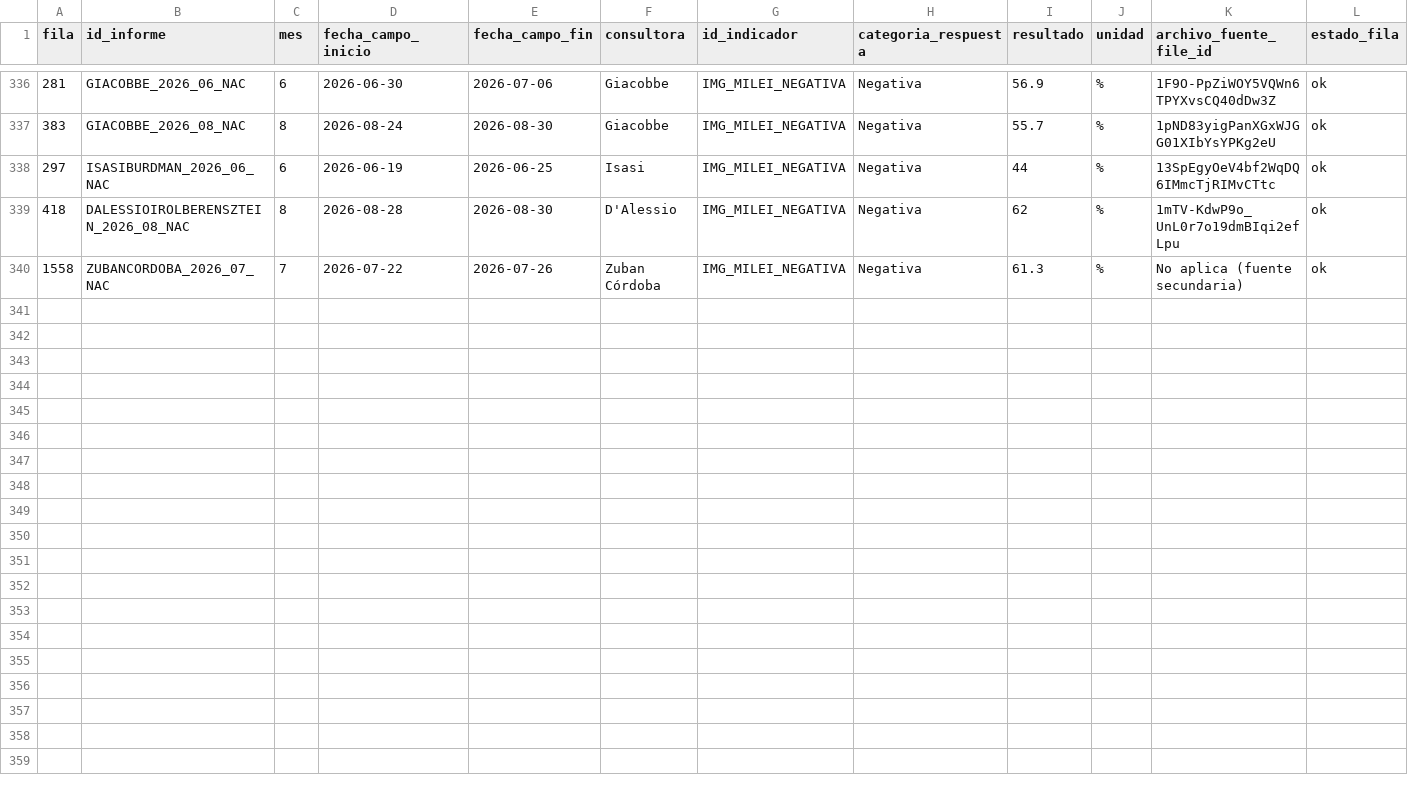
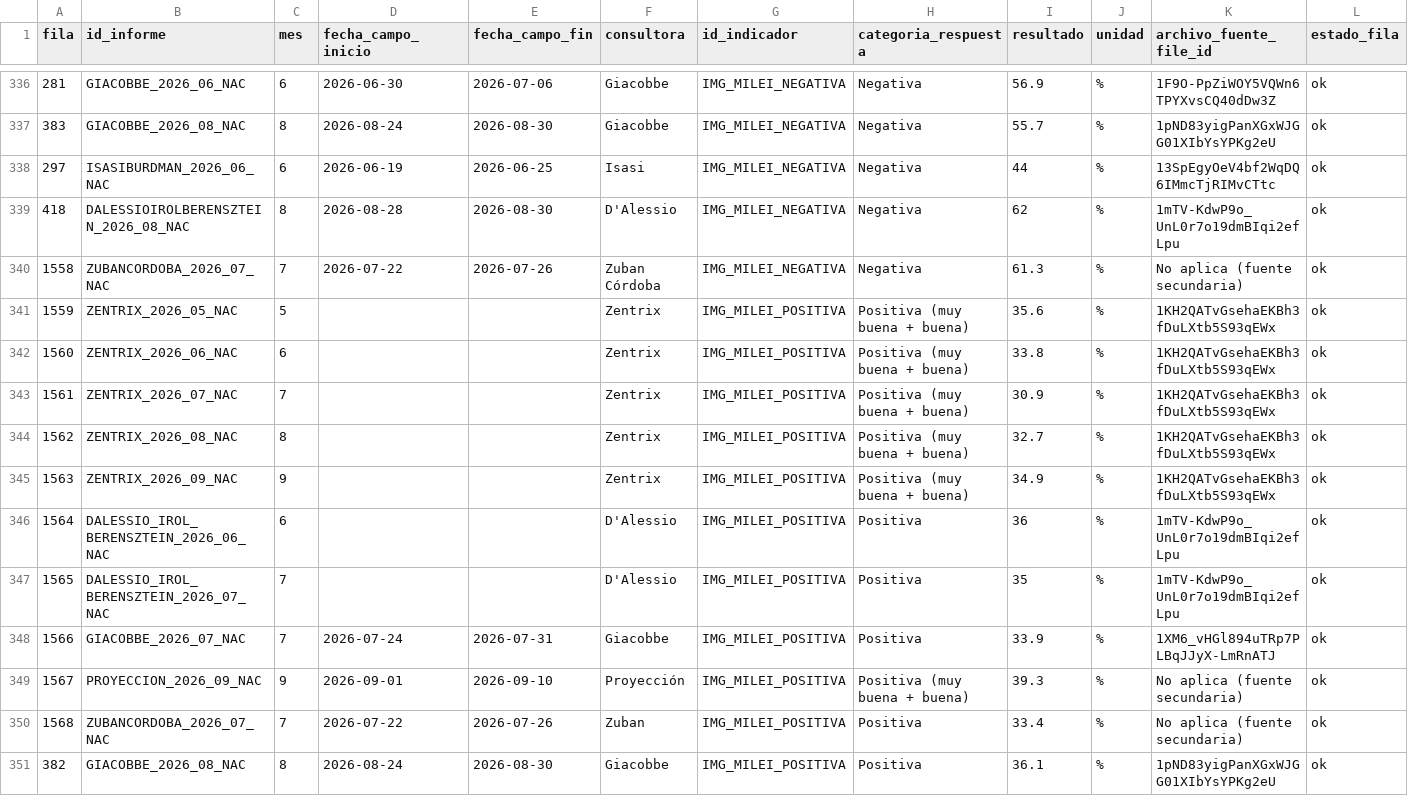
Before and after one commit to IvannaVT/monitor-ar, a TSV file: data/bases/nivel2_extracto_radar.tsv, drawn as a sheet; only a part is shown, gaps mark what is left out.

```diff
--- a/data/bases/nivel2_extracto_radar.tsv
+++ b/data/bases/nivel2_extracto_radar.tsv
@@ -340 +340,12 @@ fila	id_informe	mes	fecha_campo_inicio	fecha_campo_fin	consultora	id_indicador	c
 1558	ZUBANCORDOBA_2026_07_NAC	7	2026-07-22	2026-07-26	Zuban Córdoba	IMG_MILEI_NEGATIVA	Negativa	61.3	%	No aplica (fuente secundaria)	ok
+1559	ZENTRIX_2026_05_NAC	5			Zentrix	IMG_MILEI_POSITIVA	Positiva (muy buena + buena)	35.6	%	1KH2QATvGsehaEKBh3fDuLXtb5S93qEWx	ok
+1560	ZENTRIX_2026_06_NAC	6			Zentrix	IMG_MILEI_POSITIVA	Positiva (muy buena + buena)	33.8	%	1KH2QATvGsehaEKBh3fDuLXtb5S93qEWx	ok
+1561	ZENTRIX_2026_07_NAC	7			Zentrix	IMG_MILEI_POSITIVA	Positiva (muy buena + buena)	30.9	%	1KH2QATvGsehaEKBh3fDuLXtb5S93qEWx	ok
+1562	ZENTRIX_2026_08_NAC	8			Zentrix	IMG_MILEI_POSITIVA	Positiva (muy buena + buena)	32.7	%	1KH2QATvGsehaEKBh3fDuLXtb5S93qEWx	ok
+1563	ZENTRIX_2026_09_NAC	9			Zentrix	IMG_MILEI_POSITIVA	Positiva (muy buena + buena)	34.9	%	1KH2QATvGsehaEKBh3fDuLXtb5S93qEWx	ok
+1564	DALESSIO_IROL_BERENSZTEIN_2026_06_NAC	6			D'Alessio	IMG_MILEI_POSITIVA	Positiva	36	%	1mTV-KdwP9o_UnL0r7o19dmBIqi2efLpu	ok
+1565	DALESSIO_IROL_BERENSZTEIN_2026_07_NAC	7			D'Alessio	IMG_MILEI_POSITIVA	Positiva	35	%	1mTV-KdwP9o_UnL0r7o19dmBIqi2efLpu	ok
+1566	GIACOBBE_2026_07_NAC	7	2026-07-24	2026-07-31	Giacobbe	IMG_MILEI_POSITIVA	Positiva	33.9	%	1XM6_vHGl894uTRp7PLBqJJyX-LmRnATJ	ok
+1567	PROYECCION_2026_09_NAC	9	2026-09-01	2026-09-10	Proyección	IMG_MILEI_POSITIVA	Positiva (muy buena + buena)	39.3	%	No aplica (fuente secundaria)	ok
+1568	ZUBANCORDOBA_2026_07_NAC	7	2026-07-22	2026-07-26	Zuban	IMG_MILEI_POSITIVA	Positiva	33.4	%	No aplica (fuente secundaria)	ok
+382	GIACOBBE_2026_08_NAC	8	2026-08-24	2026-08-30	Giacobbe	IMG_MILEI_POSITIVA	Positiva	36.1	%	1pND83yigPanXGxWJGG01XIbYsYPKg2eU	ok
```
Also changed, not shown: data/radar_trazabilidad.csv, 2 other files.
